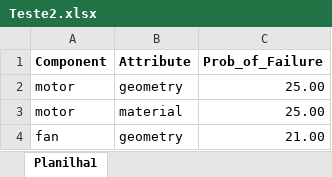
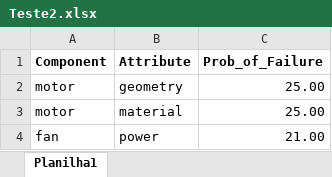
Before and after one commit to NicolasLSchneebeli/Project-FMEA-FBS, an Excel workbook: Teste2.xlsx, sheet Planilha1, drawn as a sheet; values as stored, in another font and other column widths than the file's, no borders; the diff names each change by its address in the sheet, - before the commit and + after, or states it on an @@ line.

```diff
--- a/Teste2.xlsx (sheet Planilha1)
+++ b/Teste2.xlsx (sheet Planilha1)
-B4 (Attribute): geometry
+B4 (Attribute): power
```
Also changed, not shown: 5 other files.
